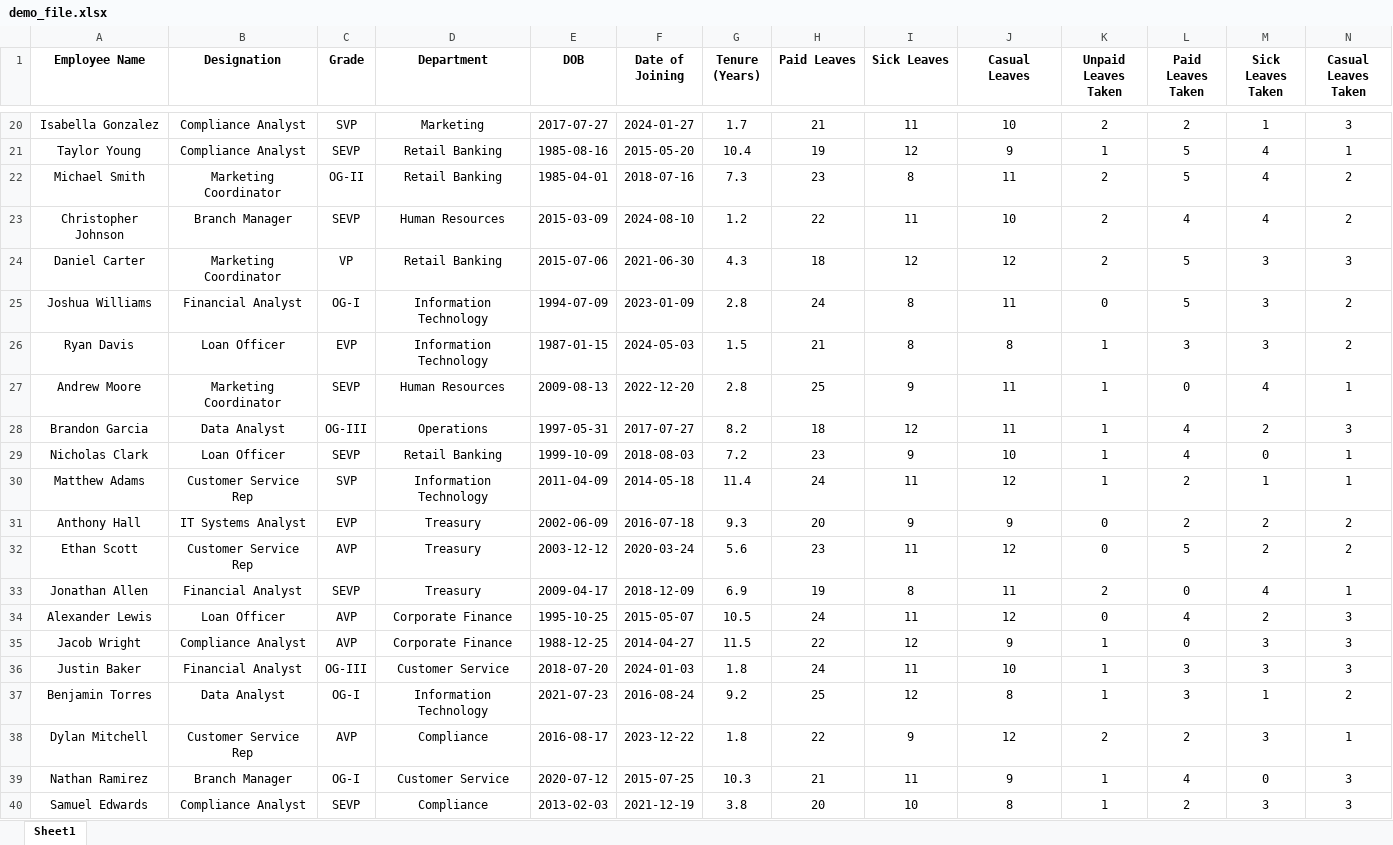
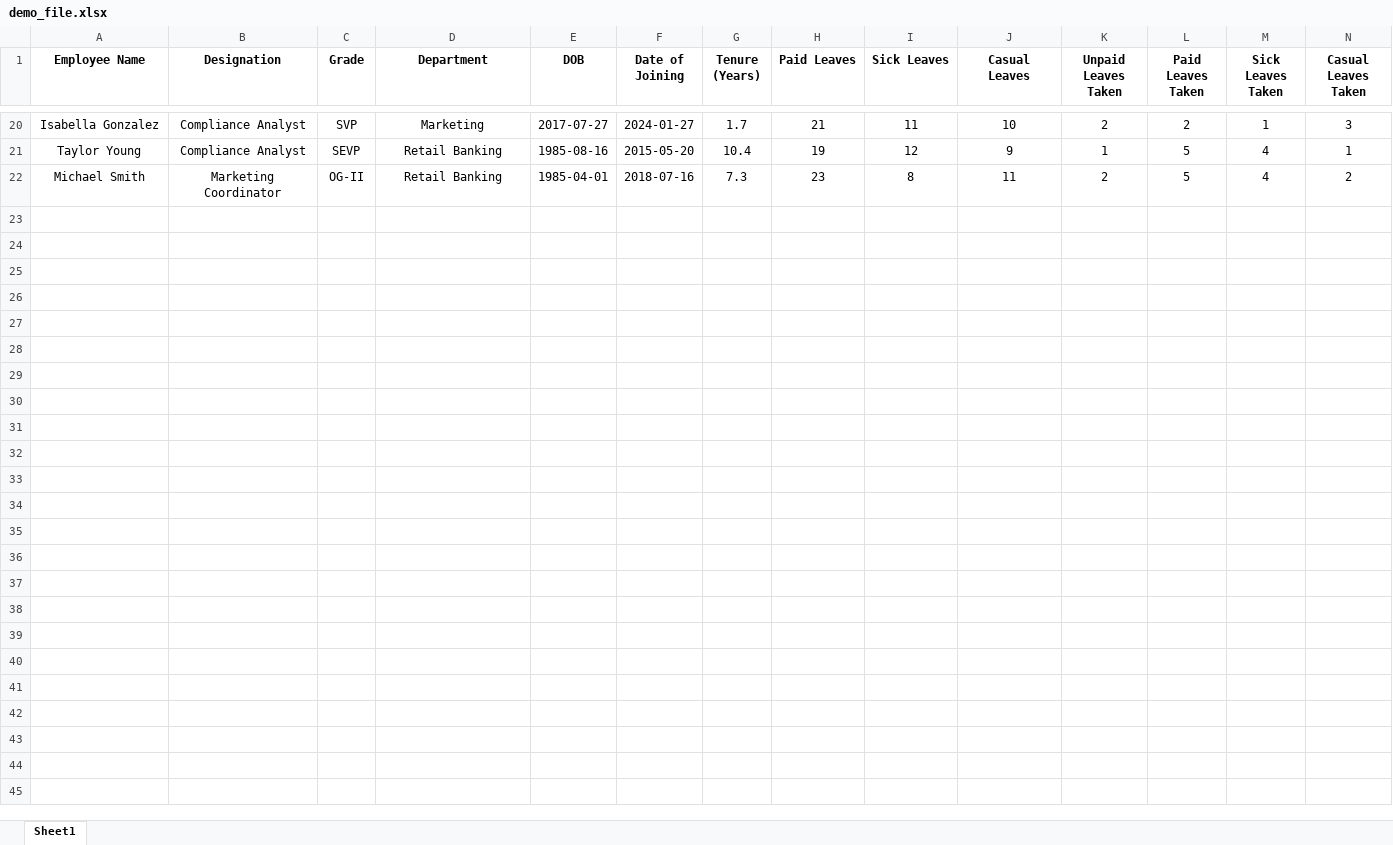
Before and after one commit to usamazafarawan/HRBP_Agent_BE, an Excel workbook: demo_file.xlsx, sheet Sheet1, drawn as a sheet; only a part is shown, gaps mark what is left out; values as stored, in another font and other column widths than the file's, no borders; rows hold the shown columns only; the diff covers the shown part only; the diff names each change by its address in the sheet, - before the commit and + after, or states it on an @@ line.

```diff
--- a/demo_file.xlsx (sheet Sheet1)
+++ b/demo_file.xlsx (sheet Sheet1)
-row 23: Christopher Johnson | Branch Manager | SEVP | Human Resources | 2015-03-09 | 2024-08-10 | 1.2 | 22 | 11 | 10 | 2 | 4 | 4 | 2
-row 24: Daniel Carter | Marketing Coordinator | VP | Retail Banking | 2015-07-06 | 2021-06-30 | 4.3 | 18 | 12 | 12 | 2 | 5 | 3 | 3
-row 25: Joshua Williams | Financial Analyst | OG-I | Information Technology | 1994-07-09 | 2023-01-09 | 2.8 | 24 | 8 | 11 | 0 | 5 | 3 | 2
-row 26: Ryan Davis | Loan Officer | EVP | Information Technology | 1987-01-15 | 2024-05-03 | 1.5 | 21 | 8 | 8 | 1 | 3 | 3 | 2
-row 27: Andrew Moore | Marketing Coordinator | SEVP | Human Resources | 2009-08-13 | 2022-12-20 | 2.8 | 25 | 9 | 11 | 1 | 0 | 4 | 1
-row 28: Brandon Garcia | Data Analyst | OG-III | Operations | 1997-05-31 | 2017-07-27 | 8.2 | 18 | 12 | 11 | 1 | 4 | 2 | 3
-row 29: Nicholas Clark | Loan Officer | SEVP | Retail Banking | 1999-10-09 | 2018-08-03 | 7.2 | 23 | 9 | 10 | 1 | 4 | 0 | 1
-row 30: Matthew Adams | Customer Service Rep | SVP | Information Technology | 2011-04-09 | 2014-05-18 | 11.4 | 24 | 11 | 12 | 1 | 2 | 1 | 1
-row 31: Anthony Hall | IT Systems Analyst | EVP | Treasury | 2002-06-09 | 2016-07-18 | 9.3 | 20 | 9 | 9 | 0 | 2 | 2 | 2
-row 32: Ethan Scott | Customer Service Rep | AVP | Treasury | 2003-12-12 | 2020-03-24 | 5.6 | 23 | 11 | 12 | 0 | 5 | 2 | 2
-row 33: Jonathan Allen | Financial Analyst | SEVP | Treasury | 2009-04-17 | 2018-12-09 | 6.9 | 19 | 8 | 11 | 2 | 0 | 4 | 1
-row 34: Alexander Lewis | Loan Officer | AVP | Corporate Finance | 1995-10-25 | 2015-05-07 | 10.5 | 24 | 11 | 12 | 0 | 4 | 2 | 3
-row 35: Jacob Wright | Compliance Analyst | AVP | Corporate Finance | 1988-12-25 | 2014-04-27 | 11.5 | 22 | 12 | 9 | 1 | 0 | 3 | 3
-row 36: Justin Baker | Financial Analyst | OG-III | Customer Service | 2018-07-20 | 2024-01-03 | 1.8 | 24 | 11 | 10 | 1 | 3 | 3 | 3
-row 37: Benjamin Torres | Data Analyst | OG-I | Information Technology | 2021-07-23 | 2016-08-24 | 9.2 | 25 | 12 | 8 | 1 | 3 | 1 | 2
-row 38: Dylan Mitchell | Customer Service Rep | AVP | Compliance | 2016-08-17 | 2023-12-22 | 1.8 | 22 | 9 | 12 | 2 | 2 | 3 | 1
-row 39: Nathan Ramirez | Branch Manager | OG-I | Customer Service | 2020-07-12 | 2015-07-25 | 10.3 | 21 | 11 | 9 | 1 | 4 | 0 | 3
-row 40: Samuel Edwards | Compliance Analyst | SEVP | Compliance | 2013-02-03 | 2021-12-19 | 3.8 | 20 | 10 | 8 | 1 | 2 | 3 | 3
```
Also changed, not shown: 1 removed row elsewhere in this sheet, 2 other files.
